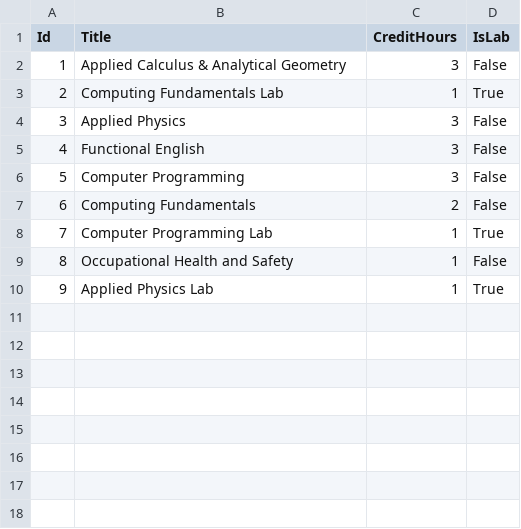
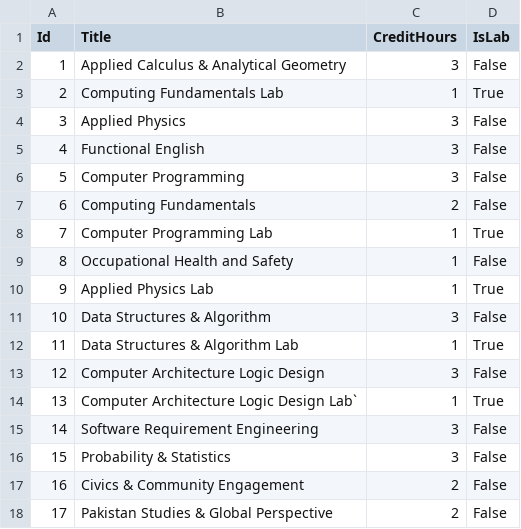
Before and after one commit to Engr-Fatima-Aman/Clash-Free-Timetable-Generator-, a CSV file: TimetableData/courses.csv, drawn as a sheet; the diff names each change by its address in the sheet, - before the commit and + after, or states it on an @@ line.

```diff
--- a/TimetableData/courses.csv
+++ b/TimetableData/courses.csv
+row 11: 10 | Data Structures & Algorithm | 3 | False
+row 12: 11 | Data Structures & Algorithm Lab | 1 | True
+row 13: 12 | Computer Architecture Logic Design | 3 | False
+row 14: 13 | Computer Architecture Logic Design Lab` | 1 | True
+row 15: 14 | Software Requirement Engineering | 3 | False
+row 16: 15 | Probability & Statistics | 3 | False
+row 17: 16 | Civics & Community Engagement | 2 | False
+row 18: 17 | Pakistan Studies & Global Perspective | 2 | False
```
Also changed, not shown: TimetableData/assignments.csv, TimetableData/rooms.csv, 24 other files.
